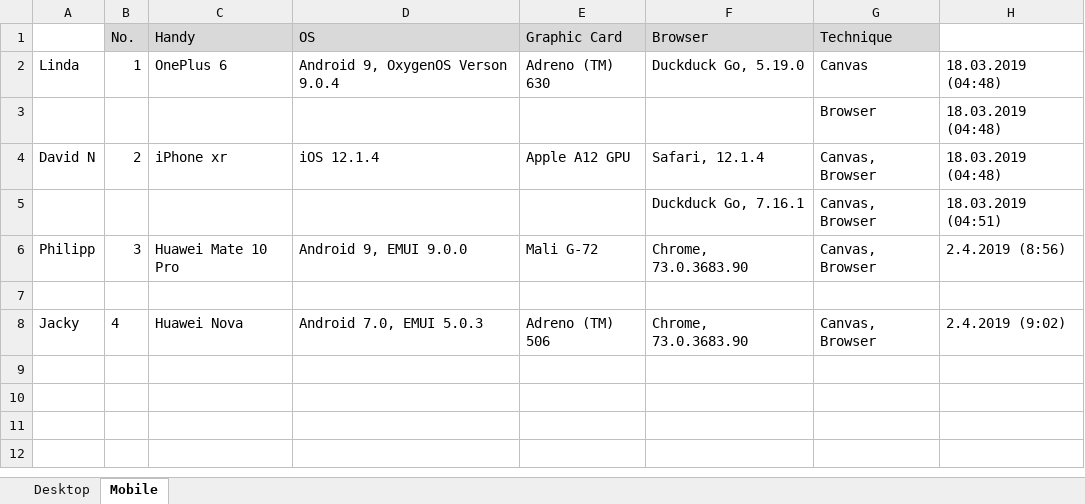
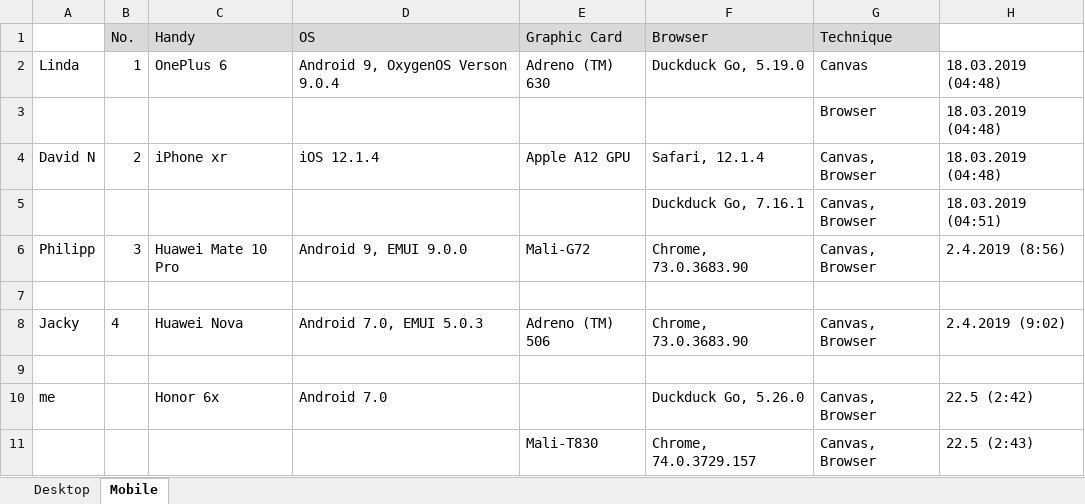
Before and after one commit to jdmayer/BT_Fingerprinting, an Excel workbook: Prototype/evaluation.xlsx, sheet Mobile, drawn as a sheet; values as stored, in another font and other column widths than the file's, no borders; the diff names each change by its address in the sheet, - before the commit and + after, or states it on an @@ line.

Commit message:
finished evaluation

```diff
--- a/Prototype/evaluation.xlsx (sheet Mobile)
+++ b/Prototype/evaluation.xlsx (sheet Mobile)
-E6 (Graphic Card): Mali G-72
+E6 (Graphic Card): Mali-G72
+row 9: (empty)
+row 10: me |  | Honor 6x | Android 7.0 |  | Duckduck Go, 5.26.0 | Canvas, Browser | 22.5 (2:42)
+row 11:  |  |  |  | Mali-T830 | Chrome, 74.0.3729.157 | Canvas, Browser | 22.5 (2:43)
```
Also changed, not shown: sheet Desktop, 18 other files.
